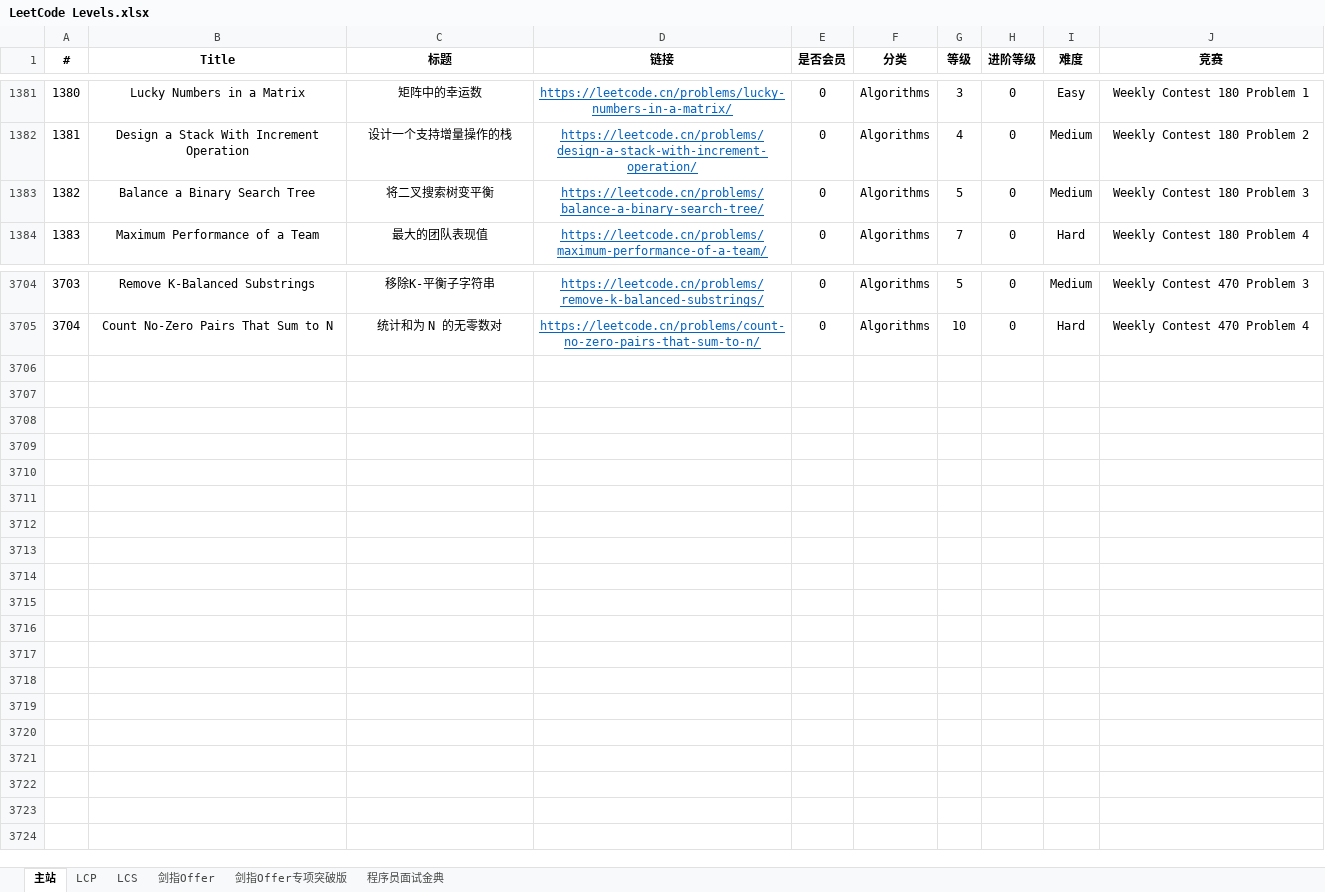
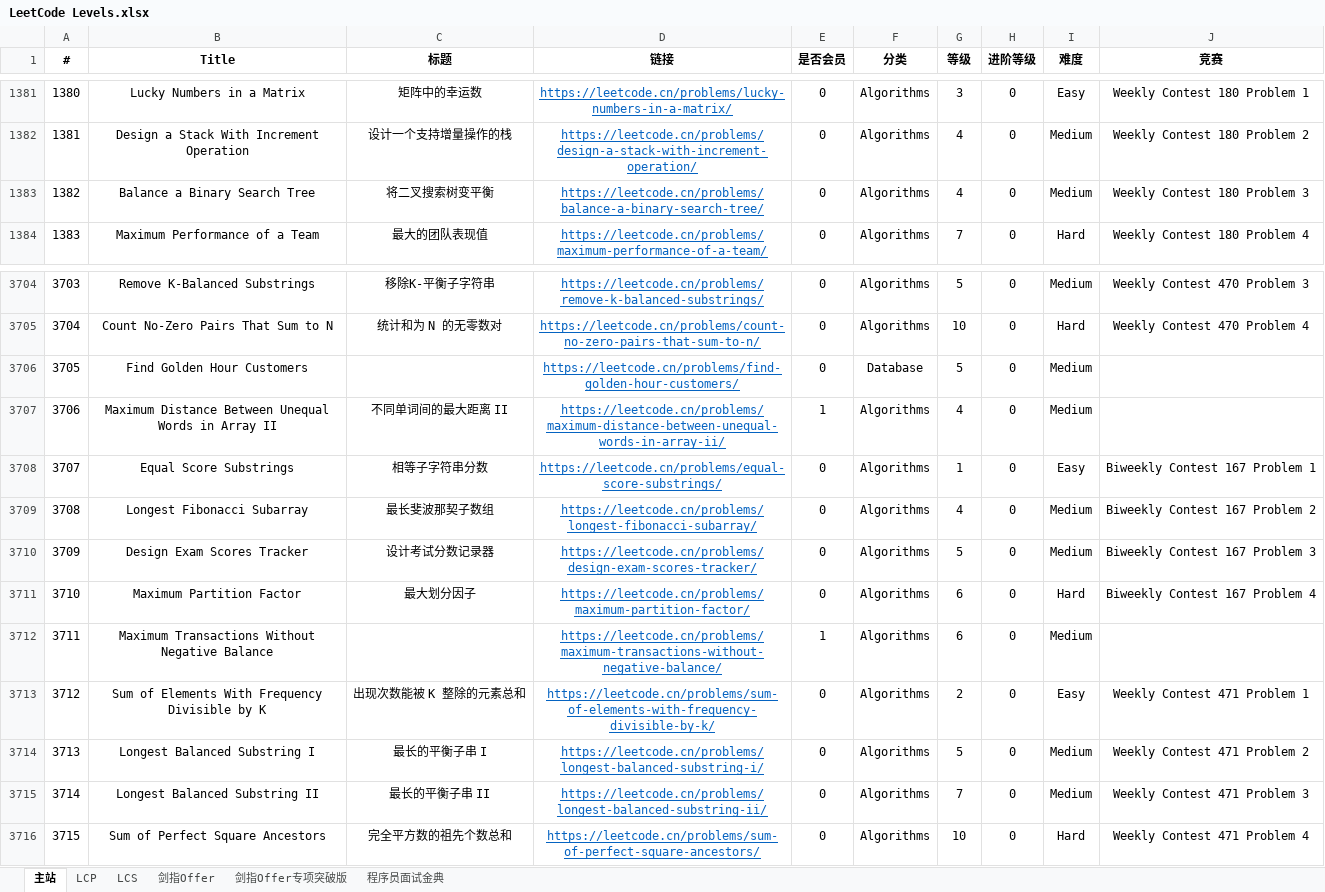
Before and after one commit to stormsunshine/LeetCode-Levels, an Excel workbook: LeetCode Levels.xlsx, sheet 主站, drawn as a sheet; only a part is shown, gaps mark what is left out; values as stored, in another font and other column widths than the file's, no borders; conditional formats not drawn; the diff names each change by its address in the sheet, - before the commit and + after, or states it on an @@ line.

Commit message:
Update levels

```diff
--- a/LeetCode Levels.xlsx (sheet 主站)
+++ b/LeetCode Levels.xlsx (sheet 主站)
-G1383 (等级): 5
+G1383 (等级): 4
+row 3706: 3705 | Find Golden Hour Customers |  | https://leetcode.cn/problems/find-golden-hour-customers/ | 0 | Database | 5 | 0 | Medium
+row 3707: 3706 | Maximum Distance Between Unequal Words in Array II | 不同单词间的最大距离 II | https://leetcode.cn/problems/maximum-distance-between-unequal-words-in-array-ii/ | 1 | Algorithms | 4 | 0 | Medium
+row 3708: 3707 | Equal Score Substrings | 相等子字符串分数 | https://leetcode.cn/problems/equal-score-substrings/ | 0 | Algorithms | 1 | 0 | Easy | Biweekly Contest 167 Problem 1
+row 3709: 3708 | Longest Fibonacci Subarray | 最长斐波那契子数组 | https://leetcode.cn/problems/longest-fibonacci-subarray/ | 0 | Algorithms | 4 | 0 | Medium | Biweekly Contest 167 Problem 2
+row 3710: 3709 | Design Exam Scores Tracker | 设计考试分数记录器 | https://leetcode.cn/problems/design-exam-scores-tracker/ | 0 | Algorithms | 5 | 0 | Medium | Biweekly Contest 167 Problem 3
+row 3711: 3710 | Maximum Partition Factor | 最大划分因子 | https://leetcode.cn/problems/maximum-partition-factor/ | 0 | Algorithms | 6 | 0 | Hard | Biweekly Contest 167 Problem 4
+row 3712: 3711 | Maximum Transactions Without Negative Balance |  | https://leetcode.cn/problems/maximum-transactions-without-negative-balance/ | 1 | Algorithms | 6 | 0 | Medium
+row 3713: 3712 | Sum of Elements With Frequency Divisible by K | 出现次数能被 K 整除的元素总和 | https://leetcode.cn/problems/sum-of-elements-with-frequency-divisible-by-k/ | 0 | Algorithms | 2 | 0 | Easy | Weekly Contest 471 Problem 1
+row 3714: 3713 | Longest Balanced Substring I | 最长的平衡子串 I | https://leetcode.cn/problems/longest-balanced-substring-i/ | 0 | Algorithms | 5 | 0 | Medium | Weekly Contest 471 Problem 2
+row 3715: 3714 | Longest Balanced Substring II | 最长的平衡子串 II | https://leetcode.cn/problems/longest-balanced-substring-ii/ | 0 | Algorithms | 7 | 0 | Medium | Weekly Contest 471 Problem 3
+row 3716: 3715 | Sum of Perfect Square Ancestors | 完全平方数的祖先个数总和 | https://leetcode.cn/problems/sum-of-perfect-square-ancestors/ | 0 | Algorithms | 10 | 0 | Hard | Weekly Contest 471 Problem 4
```
